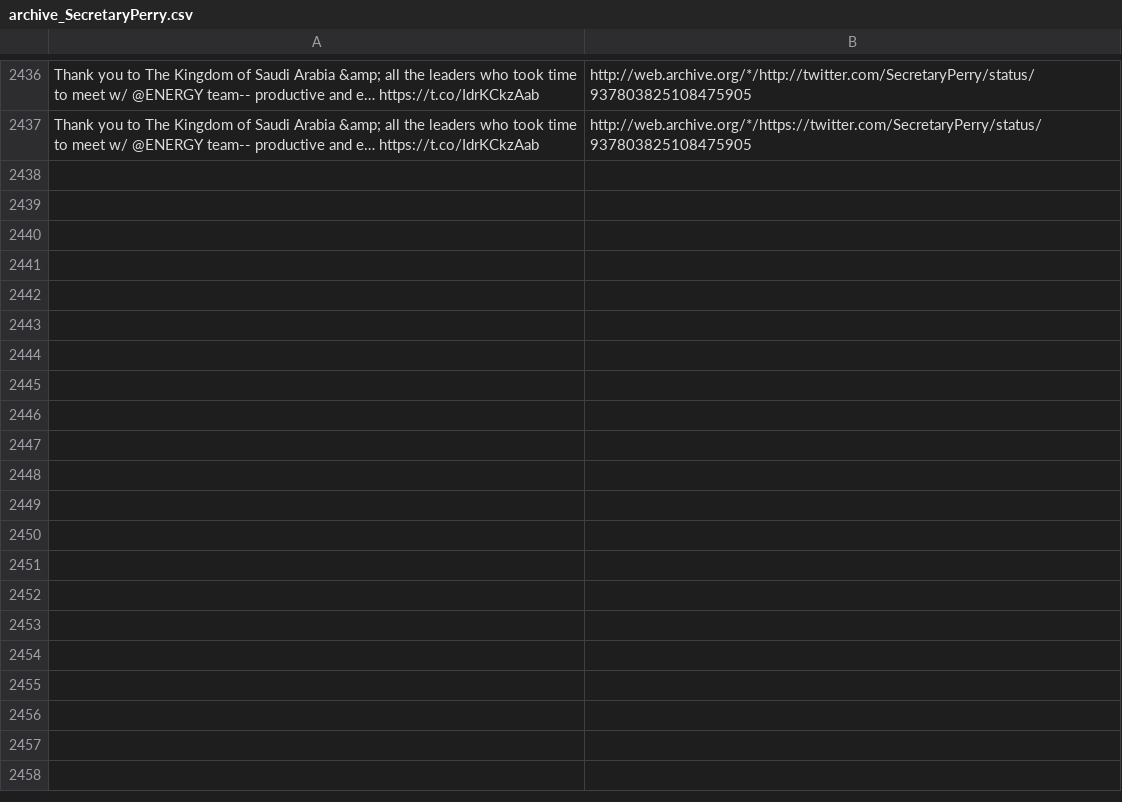
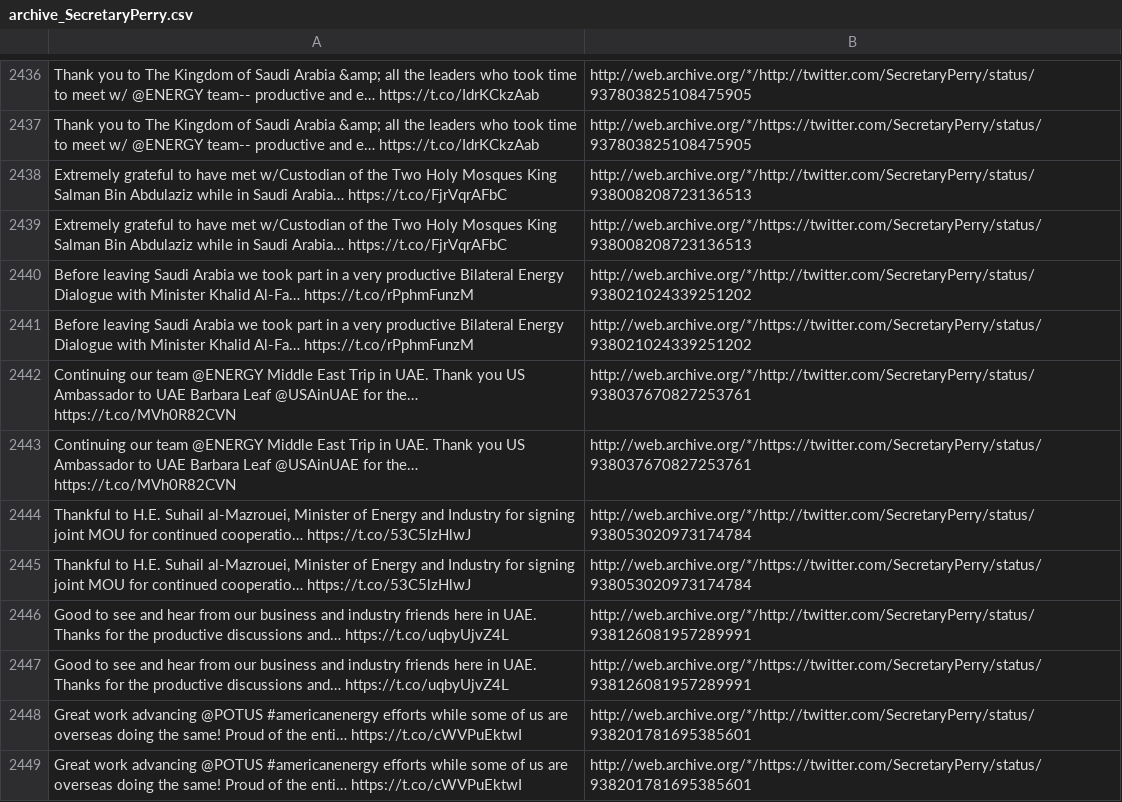
Before and after one commit to patrick-brian-mooney/archive-junta, a CSV file: data/archive_SecretaryPerry.csv, drawn as a sheet; only a part is shown, gaps mark what is left out; the diff names each change by its address in the sheet, - before the commit and + after, or states it on an @@ line.

```diff
--- a/data/archive_SecretaryPerry.csv
+++ b/data/archive_SecretaryPerry.csv
+row 2438: Extremely grateful to have met w/Custodian of the Two Holy Mosques King Salman Bin Abdulaziz while in Saudi Arabia… https://t.co/FjrVqrAFbC | http://web.archive.org/*/http://twitter.com/SecretaryPerry/status/938008208723136513
+row 2439: Extremely grateful to have met w/Custodian of the Two Holy Mosques King Salman Bin Abdulaziz while in Saudi Arabia… https://t.co/FjrVqrAFbC | http://web.archive.org/*/https://twitter.com/SecretaryPerry/status/938008208723136513
+row 2440: Before leaving Saudi Arabia we took part in a very productive Bilateral Energy Dialogue with Minister Khalid Al-Fa… https://t.co/rPphmFunzM | http://web.archive.org/*/http://twitter.com/SecretaryPerry/status/938021024339251202
+row 2441: Before leaving Saudi Arabia we took part in a very productive Bilateral Energy Dialogue with Minister Khalid Al-Fa… https://t.co/rPphmFunzM | http://web.archive.org/*/https://twitter.com/SecretaryPerry/status/938021024339251202
+row 2442: Continuing our team @ENERGY Middle East Trip in UAE. Thank you US Ambassador to UAE Barbara Leaf @USAinUAE for the… https://t.co/MVh0R82CVN | http://web.archive.org/*/http://twitter.com/SecretaryPerry/status/938037670827253761
+row 2443: Continuing our team @ENERGY Middle East Trip in UAE. Thank you US Ambassador to UAE Barbara Leaf @USAinUAE for the… https://t.co/MVh0R82CVN | http://web.archive.org/*/https://twitter.com/SecretaryPerry/status/938037670827253761
+row 2444: Thankful to H.E. Suhail al-Mazrouei, Minister of Energy and Industry for signing joint MOU for continued cooperatio… https://t.co/53C5lzHlwJ | http://web.archive.org/*/http://twitter.com/SecretaryPerry/status/938053020973174784
+row 2445: Thankful to H.E. Suhail al-Mazrouei, Minister of Energy and Industry for signing joint MOU for continued cooperatio… https://t.co/53C5lzHlwJ | http://web.archive.org/*/https://twitter.com/SecretaryPerry/status/938053020973174784
+row 2446: Good to see and hear from our business and industry friends here in UAE. Thanks for the productive discussions and… https://t.co/uqbyUjvZ4L | http://web.archive.org/*/http://twitter.com/SecretaryPerry/status/938126081957289991
+row 2447: Good to see and hear from our business and industry friends here in UAE. Thanks for the productive discussions and… https://t.co/uqbyUjvZ4L | http://web.archive.org/*/https://twitter.com/SecretaryPerry/status/938126081957289991
+row 2448: Great work advancing @POTUS #americanenergy efforts while some of us are overseas doing the same! Proud of the enti… https://t.co/cWVPuEktwI | http://web.archive.org/*/http://twitter.com/SecretaryPerry/status/938201781695385601
+row 2449: Great work advancing @POTUS #americanenergy efforts while some of us are overseas doing the same! Proud of the enti… https://t.co/cWVPuEktwI | http://web.archive.org/*/https://twitter.com/SecretaryPerry/status/938201781695385601
```
Also changed, not shown: data/archive_BetsyDeVosED.csv, data/archive_PRyan.csv, 33 other files.
